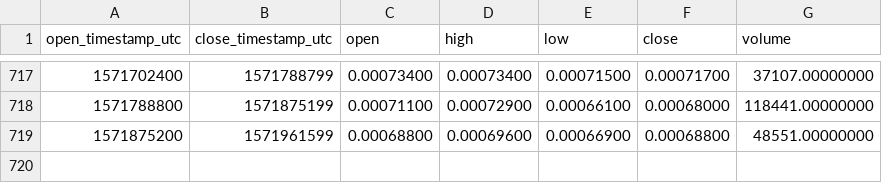
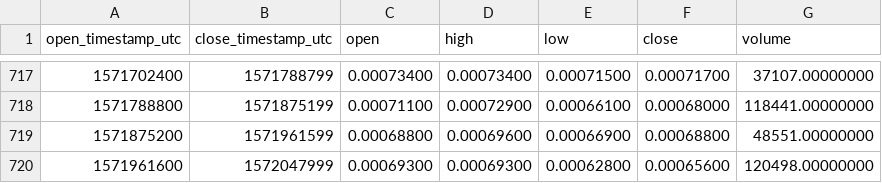
Before and after one commit to cryptobigbro/binance-YOYOBNB, a CSV file: binance-YOYOBNB-1d.csv, drawn as a sheet; only a part is shown, gaps mark what is left out; the diff names each change by its address in the sheet, - before the commit and + after, or states it on an @@ line.

Commit message:
Update OHLCV data.

```diff
--- a/binance-YOYOBNB-1d.csv
+++ b/binance-YOYOBNB-1d.csv
+row 720: 1571961600 | 1572047999 | 0.00069300 | 0.00069300 | 0.00062800 | 0.00065600 | 120498.00000000
```
Also changed, not shown: 1 other file.
